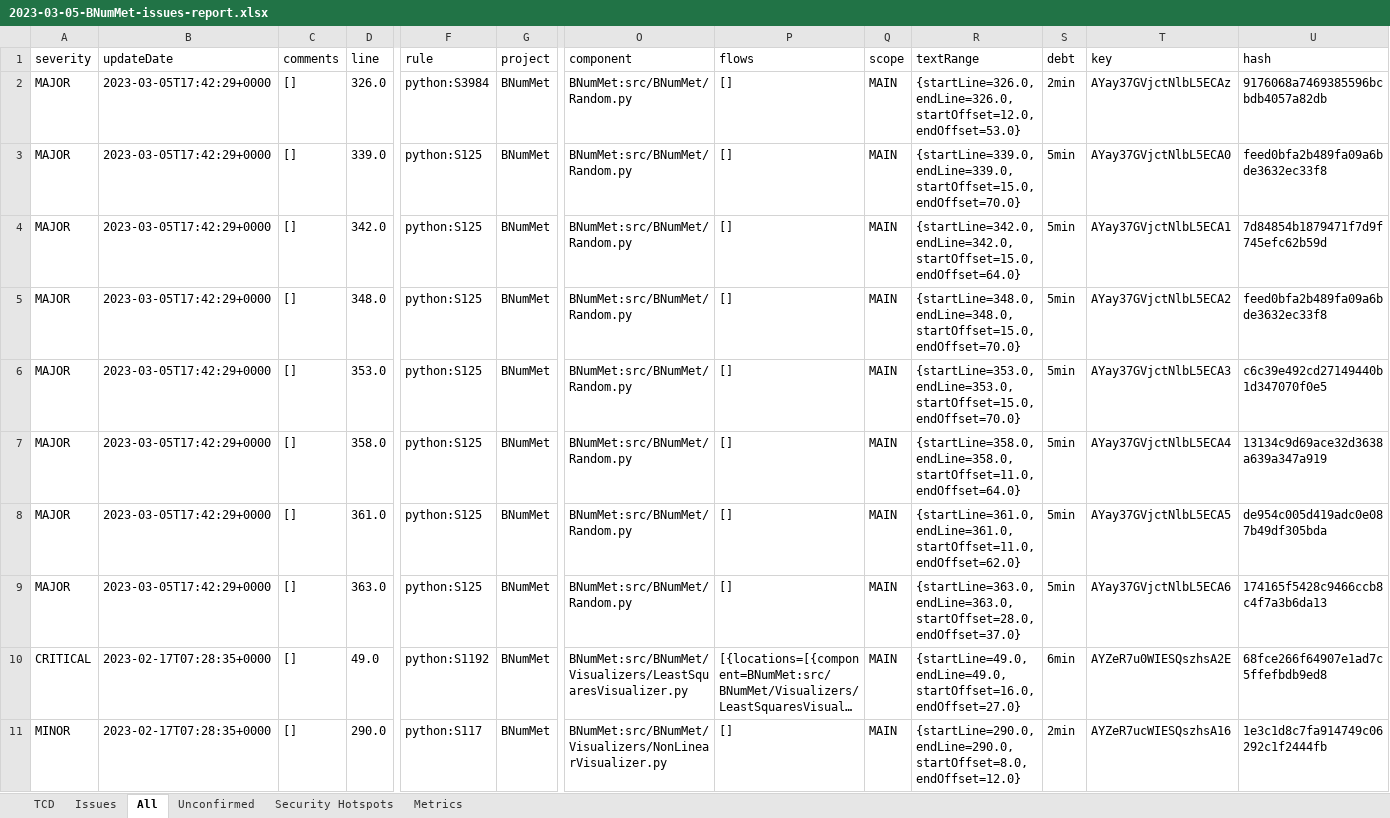
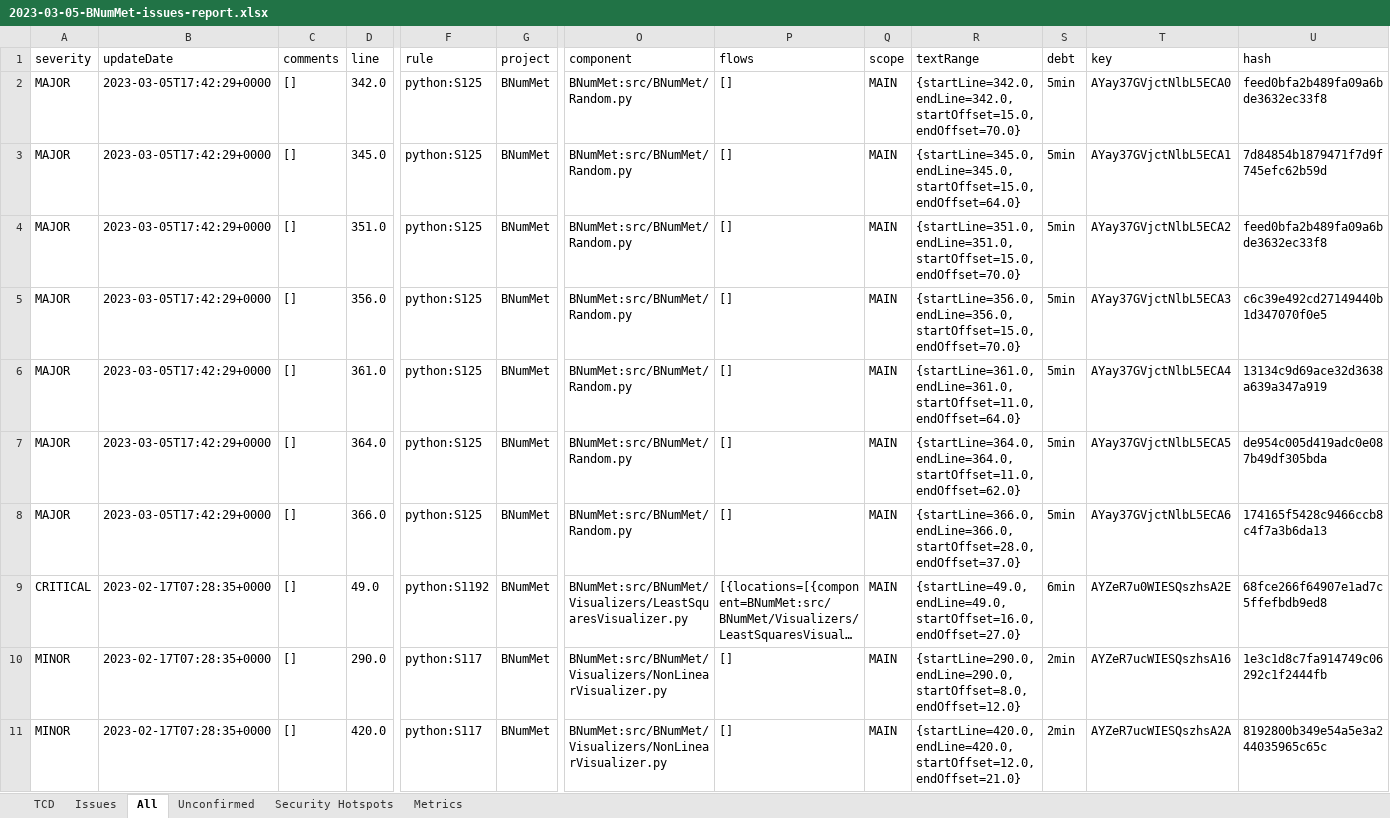
Before and after one commit to fbpazos/Trabajo-Fin-Master, an Excel workbook: Python_BNumMet/Report/2023-03-05/2023-03-05-BNumMet-issues-report.xlsx, sheet All, drawn as a sheet; only a part is shown, gaps mark what is left out; the shorter side is filled out with more unchanged rows; long unchanged cells end in …; values as stored, in another font and other column widths than the file's, no borders; table styles not drawn; removed rows and columns are numbered as before the commit, all else as after; rows hold the shown columns only; the diff names each change by its address in the sheet, - before the commit and + after, or states it on an @@ line.

Commit message:
26-03-2023
Random
    * Added Visualizer
    * Added tests for visualizer
    * Find only 2 small examples
NonLinear
    * Added Analysis for 1 and 0.1

```diff
--- a/Python_BNumMet/Report/2023-03-05/2023-03-05-BNumMet-issues-report.xlsx (sheet All)
+++ b/Python_BNumMet/Report/2023-03-05/2023-03-05-BNumMet-issues-report.xlsx (sheet All)
-row 2: MAJOR | 2023-03-05T17:42:29+0000 | [] | 326.0 | python:S3984 | BNumMet | BNumMet:src/BNumMet/Random.py | [] | MAIN | {startLine=326.0, endLine=326.0, startOffset=12.0, endOffset=53.0} | 2min | AYay37GVjctNlbL5ECAz | 9176068a7469385596bcbdb4057a82db
-D2 (line): 339.0
+D2 (line): 342.0
-R2 (textRange): {startLine=339.0, endLine=339.0, startOffset=15.0, endOffset=70.0}
+R2 (textRange): {startLine=342.0, endLine=342.0, startOffset=15.0, endOffset=70.0}
-D3 (line): 342.0
+D3 (line): 345.0
-R3 (textRange): {startLine=342.0, endLine=342.0, startOffset=15.0, endOffset=64.0}
+R3 (textRange): {startLine=345.0, endLine=345.0, startOffset=15.0, endOffset=64.0}
-D4 (line): 348.0
+D4 (line): 351.0
-R4 (textRange): {startLine=348.0, endLine=348.0, startOffset=15.0, endOffset=70.0}
+R4 (textRange): {startLine=351.0, endLine=351.0, startOffset=15.0, endOffset=70.0}
-D5 (line): 353.0
+D5 (line): 356.0
-R5 (textRange): {startLine=353.0, endLine=353.0, startOffset=15.0, endOffset=70.0}
+R5 (textRange): {startLine=356.0, endLine=356.0, startOffset=15.0, endOffset=70.0}
-D6 (line): 358.0
+D6 (line): 361.0
-R6 (textRange): {startLine=358.0, endLine=358.0, startOffset=11.0, endOffset=64.0}
+R6 (textRange): {startLine=361.0, endLine=361.0, startOffset=11.0, endOffset=64.0}
-D7 (line): 361.0
+D7 (line): 364.0
-R7 (textRange): {startLine=361.0, endLine=361.0, startOffset=11.0, endOffset=62.0}
+R7 (textRange): {startLine=364.0, endLine=364.0, startOffset=11.0, endOffset=62.0}
-D8 (line): 363.0
+D8 (line): 366.0
-R8 (textRange): {startLine=363.0, endLine=363.0, startOffset=28.0, endOffset=37.0}
+R8 (textRange): {startLine=366.0, endLine=366.0, startOffset=28.0, endOffset=37.0}
```
Also changed, not shown: sheet Issues, sheet Metrics, sheet Unconfirmed, 36 other files.
